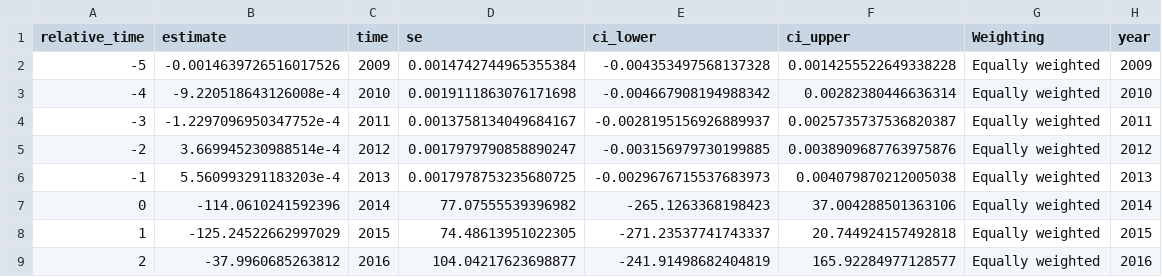
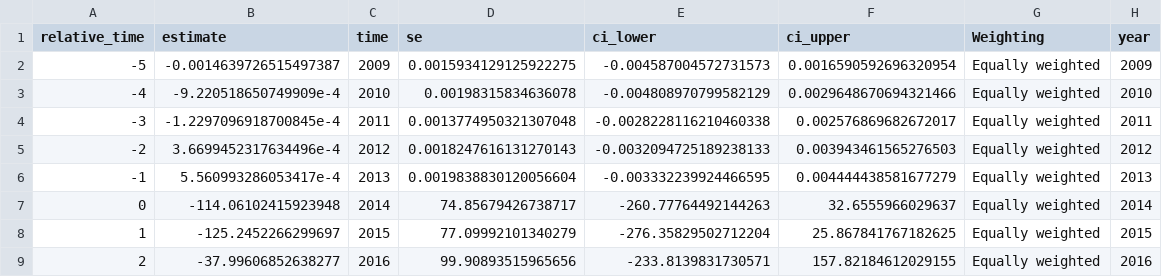
Before and after one commit to johniselin-econ/synthdid_weights, a CSV file: results/sc_event_studies.csv, drawn as a sheet; only a part is shown; the diff covers the shown part only.

```diff
--- a/results/sc_event_studies.csv
+++ b/results/sc_event_studies.csv
@@ -1,9 +1,9 @@
 relative_time,estimate,time,se,ci_lower,ci_upper,Weighting,year
--5,-0.0014639726516017526,2009,0.0014742744965355384,-0.004353497568137328,0.0014255522649338228,Equally weighted,2009
--4,-9.220518643126008e-4,2010,0.0019111863076171698,-0.004667908194988342,0.00282380446636314,Equally weighted,2010
--3,-1.2297096950347752e-4,2011,0.0013758134049684167,-0.0028195156926889937,0.0025735737536820387,Equally weighted,2011
--2,3.669945230988514e-4,2012,0.0017979790858890247,-0.003156979730199885,0.0038909687763975876,Equally weighted,2012
--1,5.560993291183203e-4,2013,0.0017978753235680725,-0.0029676715537683973,0.004079870212005038,Equally weighted,2013
-0,-114.0610241592396,2014,77.07555539396982,-265.1263368198423,37.004288501363106,Equally weighted,2014
-1,-125.24522662997029,2015,74.48613951022305,-271.23537741743337,20.744924157492818,Equally weighted,2015
-2,-37.9960685263812,2016,104.04217623698877,-241.91498682404819,165.92284977128577,Equally weighted,2016
+-5,-0.0014639726515497387,2009,0.0015934129125922275,-0.004587004572731573,0.0016590592696320954,Equally weighted,2009
+-4,-9.220518650749909e-4,2010,0.00198315834636078,-0.004808970799582129,0.0029648670694321466,Equally weighted,2010
+-3,-1.2297096918700845e-4,2011,0.0013774950321307048,-0.0028228116210460338,0.002576869682672017,Equally weighted,2011
+-2,3.6699452317634496e-4,2012,0.0018247616131270143,-0.0032094725189238133,0.003943461565276503,Equally weighted,2012
+-1,5.560993286053417e-4,2013,0.0019838830120056604,-0.003332239924466595,0.004444438581677279,Equally weighted,2013
+0,-114.06102415923948,2014,74.85679426738717,-260.77764492144263,32.6555966029637,Equally weighted,2014
+1,-125.2452266299697,2015,77.09992101340279,-276.35829502712204,25.867841767182625,Equally weighted,2015
+2,-37.99606852638277,2016,99.90893515965656,-233.8139831730571,157.82184612029155,Equally weighted,2016
```
Also changed, not shown: 40 edited cells elsewhere in this file, results/heterogeneity.csv, results/omega_weights.csv, 19 other files.
